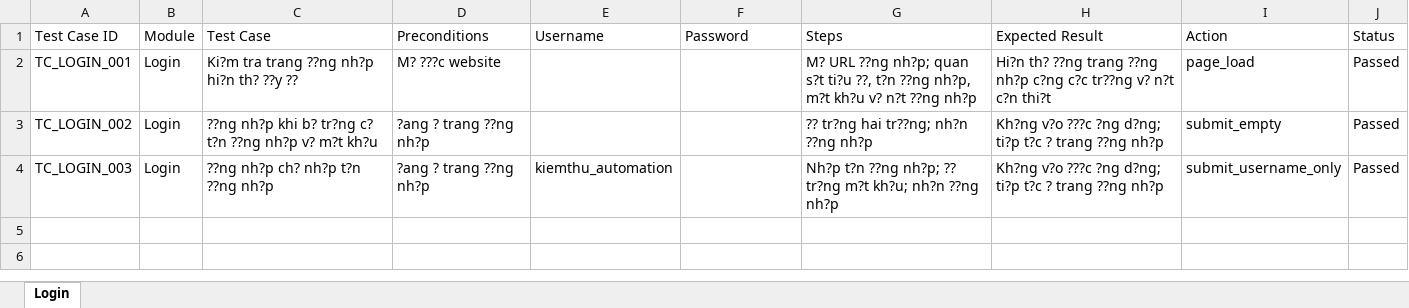
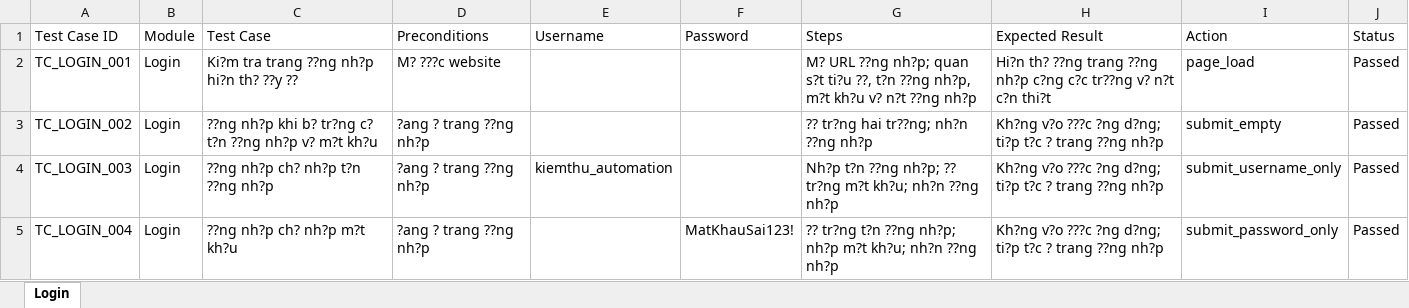
Before and after one commit to MinhBao0904/automation_test_6451071002, an Excel workbook: test_cases/login_test_cases.xlsx, sheet Login, drawn as a sheet; values as stored, in another font and other column widths than the file's, no borders; the diff names each change by its address in the sheet, - before the commit and + after, or states it on an @@ line.

Commit message:
Add TC_LOGIN_004 password only case

```diff
--- a/test_cases/login_test_cases.xlsx (sheet Login)
+++ b/test_cases/login_test_cases.xlsx (sheet Login)
+row 5: TC_LOGIN_004 | Login | ??ng nh?p ch? nh?p m?t kh?u | ?ang ? trang ??ng nh?p |  | MatKhauSai123! | ?? tr?ng t?n ??ng nh?p; nh?p m?t kh?u; nh?n ??ng nh?p | Kh?ng v?o ???c ?ng d?ng; ti?p t?c ? trang ??ng nh?p | submit_password_only | Passed
```
